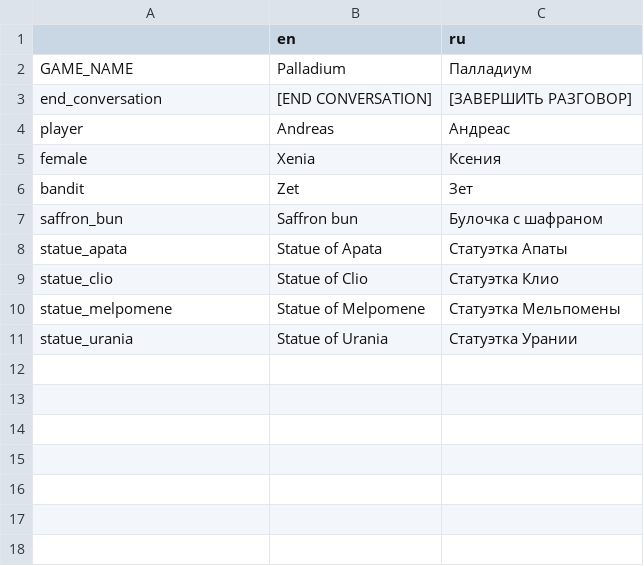
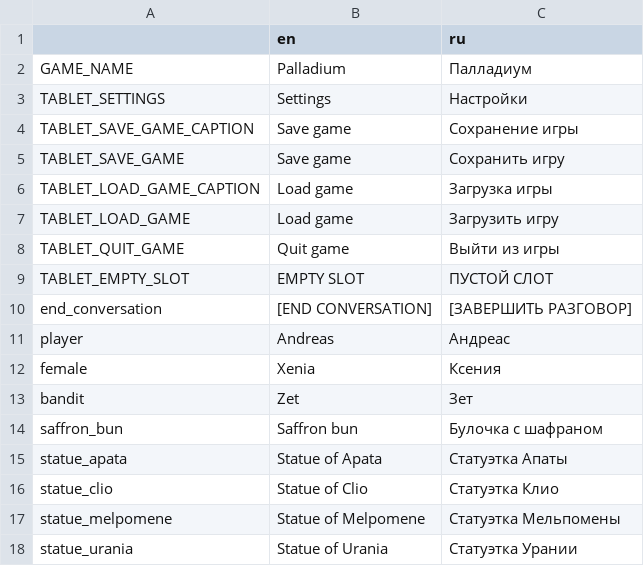
Before and after one commit to Antokolos/palladium3d-demo, a CSV file: game_text.csv, drawn as a sheet.

```diff
--- a/game_text.csv
+++ b/game_text.csv
@@ -2,2 +2,9 @@
 "GAME_NAME","Palladium","Палладиум"
+"TABLET_SETTINGS","Settings","Настройки"
+"TABLET_SAVE_GAME_CAPTION","Save game","Сохранение игры"
+"TABLET_SAVE_GAME","Save game","Сохранить игру"
+"TABLET_LOAD_GAME_CAPTION","Load game","Загрузка игры"
+"TABLET_LOAD_GAME","Load game","Загрузить игру"
+"TABLET_QUIT_GAME","Quit game","Выйти из игры"
+"TABLET_EMPTY_SLOT","EMPTY SLOT","ПУСТОЙ СЛОТ"
 "end_conversation","[END CONVERSATION]","[ЗАВЕРШИТЬ РАЗГОВОР]"
```
Also changed, not shown: 13 other files.
